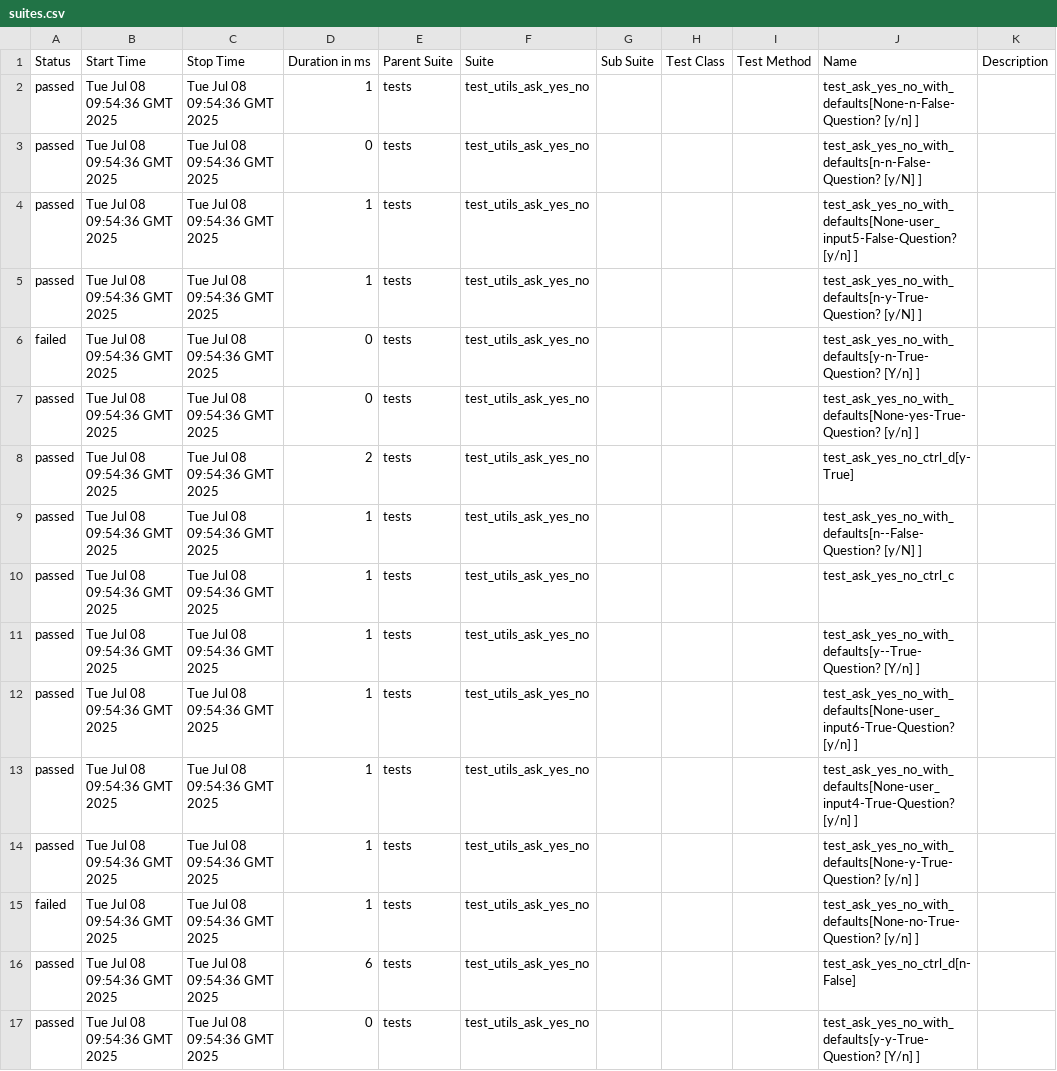
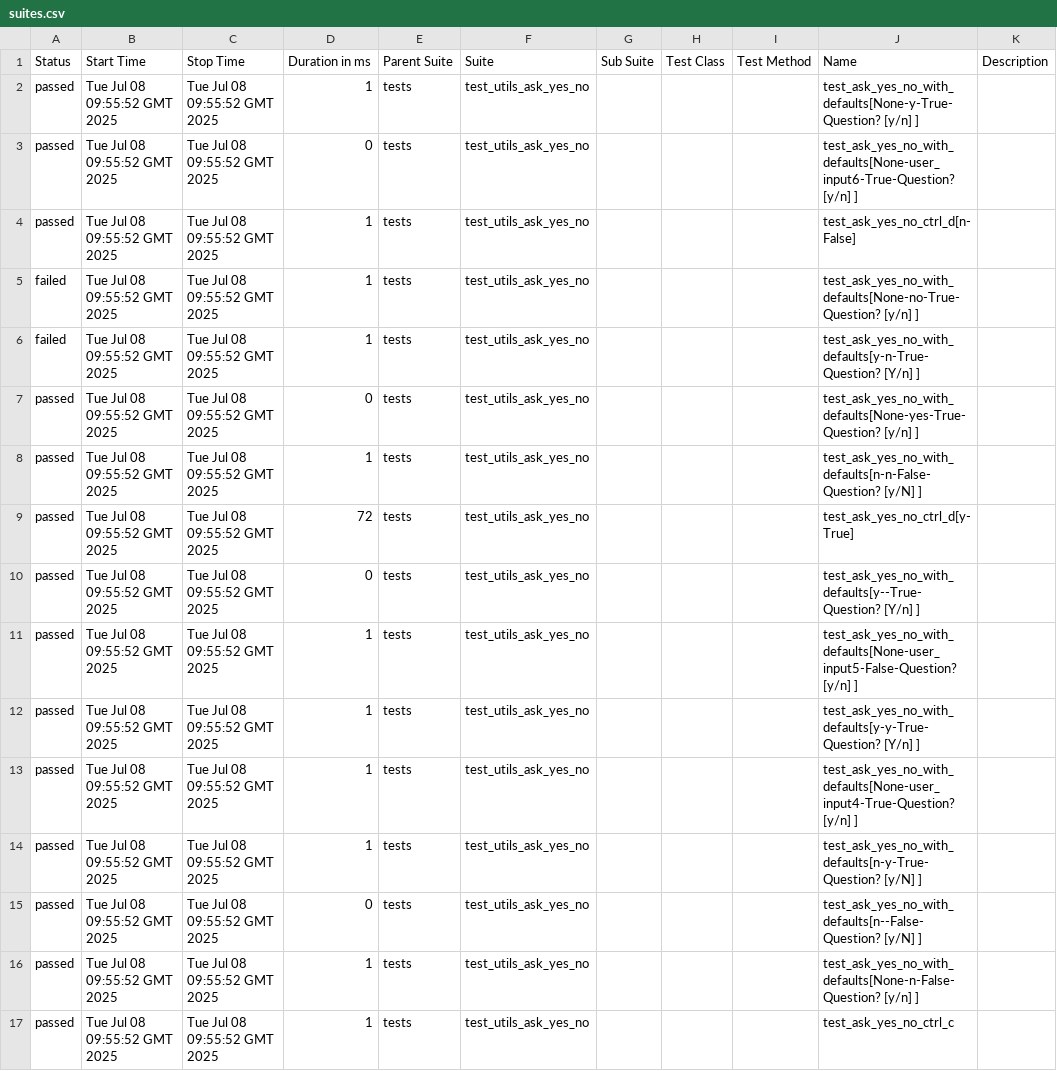
Before and after one commit to Yaspsi/pytest-report-render, a CSV file: data/suites.csv, drawn as a sheet.

```diff
--- a/data/suites.csv
+++ b/data/suites.csv
@@ -1,17 +1,17 @@
 "Status","Start Time","Stop Time","Duration in ms","Parent Suite","Suite","Sub Suite","Test Class","Test Method","Name","Description"
-"passed","Tue Jul 08 09:54:36 GMT 2025","Tue Jul 08 09:54:36 GMT 2025","1","tests","test_utils_ask_yes_no","","","","test_ask_yes_no_with_defaults[None-n-False-Question? [y/n] ]",""
-"passed","Tue Jul 08 09:54:36 GMT 2025","Tue Jul 08 09:54:36 GMT 2025","0","tests","test_utils_ask_yes_no","","","","test_ask_yes_no_with_defaults[n-n-False-Question? [y/N] ]",""
-"passed","Tue Jul 08 09:54:36 GMT 2025","Tue Jul 08 09:54:36 GMT 2025","1","tests","test_utils_ask_yes_no","","","","test_ask_yes_no_with_defaults[None-user_input5-False-Question? [y/n] ]",""
-"passed","Tue Jul 08 09:54:36 GMT 2025","Tue Jul 08 09:54:36 GMT 2025","1","tests","test_utils_ask_yes_no","","","","test_ask_yes_no_with_defaults[n-y-True-Question? [y/N] ]",""
-"failed","Tue Jul 08 09:54:36 GMT 2025","Tue Jul 08 09:54:36 GMT 2025","0","tests","test_utils_ask_yes_no","","","","test_ask_yes_no_with_defaults[y-n-True-Question? [Y/n] ]",""
-"passed","Tue Jul 08 09:54:36 GMT 2025","Tue Jul 08 09:54:36 GMT 2025","0","tests","test_utils_ask_yes_no","","","","test_ask_yes_no_with_defaults[None-yes-True-Question? [y/n] ]",""
-"passed","Tue Jul 08 09:54:36 GMT 2025","Tue Jul 08 09:54:36 GMT 2025","2","tests","test_utils_ask_yes_no","","","","test_ask_yes_no_ctrl_d[y-True]",""
-"passed","Tue Jul 08 09:54:36 GMT 2025","Tue Jul 08 09:54:36 GMT 2025","1","tests","test_utils_ask_yes_no","","","","test_ask_yes_no_with_defaults[n--False-Question? [y/N] ]",""
-"passed","Tue Jul 08 09:54:36 GMT 2025","Tue Jul 08 09:54:36 GMT 2025","1","tests","test_utils_ask_yes_no","","","","test_ask_yes_no_ctrl_c",""
-"passed","Tue Jul 08 09:54:36 GMT 2025","Tue Jul 08 09:54:36 GMT 2025","1","tests","test_utils_ask_yes_no","","","","test_ask_yes_no_with_defaults[y--True-Question? [Y/n] ]",""
-"passed","Tue Jul 08 09:54:36 GMT 2025","Tue Jul 08 09:54:36 GMT 2025","1","tests","test_utils_ask_yes_no","","","","test_ask_yes_no_with_defaults[None-user_input6-True-Question? [y/n] ]",""
-"passed","Tue Jul 08 09:54:36 GMT 2025","Tue Jul 08 09:54:36 GMT 2025","1","tests","test_utils_ask_yes_no","","","","test_ask_yes_no_with_defaults[None-user_input4-True-Question? [y/n] ]",""
-"passed","Tue Jul 08 09:54:36 GMT 2025","Tue Jul 08 09:54:36 GMT 2025","1","tests","test_utils_ask_yes_no","","","","test_ask_yes_no_with_defaults[None-y-True-Question? [y/n] ]",""
-"failed","Tue Jul 08 09:54:36 GMT 2025","Tue Jul 08 09:54:36 GMT 2025","1","tests","test_utils_ask_yes_no","","","","test_ask_yes_no_with_defaults[None-no-True-Question? [y/n] ]",""
-"passed","Tue Jul 08 09:54:36 GMT 2025","Tue Jul 08 09:54:36 GMT 2025","6","tests","test_utils_ask_yes_no","","","","test_ask_yes_no_ctrl_d[n-False]",""
-"passed","Tue Jul 08 09:54:36 GMT 2025","Tue Jul 08 09:54:36 GMT 2025","0","tests","test_utils_ask_yes_no","","","","test_ask_yes_no_with_defaults[y-y-True-Question? [Y/n] ]",""
+"passed","Tue Jul 08 09:55:52 GMT 2025","Tue Jul 08 09:55:52 GMT 2025","1","tests","test_utils_ask_yes_no","","","","test_ask_yes_no_with_defaults[None-y-True-Question? [y/n] ]",""
+"passed","Tue Jul 08 09:55:52 GMT 2025","Tue Jul 08 09:55:52 GMT 2025","0","tests","test_utils_ask_yes_no","","","","test_ask_yes_no_with_defaults[None-user_input6-True-Question? [y/n] ]",""
+"passed","Tue Jul 08 09:55:52 GMT 2025","Tue Jul 08 09:55:52 GMT 2025","1","tests","test_utils_ask_yes_no","","","","test_ask_yes_no_ctrl_d[n-False]",""
+"failed","Tue Jul 08 09:55:52 GMT 2025","Tue Jul 08 09:55:52 GMT 2025","1","tests","test_utils_ask_yes_no","","","","test_ask_yes_no_with_defaults[None-no-True-Question? [y/n] ]",""
+"failed","Tue Jul 08 09:55:52 GMT 2025","Tue Jul 08 09:55:52 GMT 2025","1","tests","test_utils_ask_yes_no","","","","test_ask_yes_no_with_defaults[y-n-True-Question? [Y/n] ]",""
+"passed","Tue Jul 08 09:55:52 GMT 2025","Tue Jul 08 09:55:52 GMT 2025","0","tests","test_utils_ask_yes_no","","","","test_ask_yes_no_with_defaults[None-yes-True-Question? [y/n] ]",""
+"passed","Tue Jul 08 09:55:52 GMT 2025","Tue Jul 08 09:55:52 GMT 2025","1","tests","test_utils_ask_yes_no","","","","test_ask_yes_no_with_defaults[n-n-False-Question? [y/N] ]",""
+"passed","Tue Jul 08 09:55:52 GMT 2025","Tue Jul 08 09:55:52 GMT 2025","72","tests","test_utils_ask_yes_no","","","","test_ask_yes_no_ctrl_d[y-True]",""
+"passed","Tue Jul 08 09:55:52 GMT 2025","Tue Jul 08 09:55:52 GMT 2025","0","tests","test_utils_ask_yes_no","","","","test_ask_yes_no_with_defaults[y--True-Question? [Y/n] ]",""
+"passed","Tue Jul 08 09:55:52 GMT 2025","Tue Jul 08 09:55:52 GMT 2025","1","tests","test_utils_ask_yes_no","","","","test_ask_yes_no_with_defaults[None-user_input5-False-Question? [y/n] ]",""
+"passed","Tue Jul 08 09:55:52 GMT 2025","Tue Jul 08 09:55:52 GMT 2025","1","tests","test_utils_ask_yes_no","","","","test_ask_yes_no_with_defaults[y-y-True-Question? [Y/n] ]",""
+"passed","Tue Jul 08 09:55:52 GMT 2025","Tue Jul 08 09:55:52 GMT 2025","1","tests","test_utils_ask_yes_no","","","","test_ask_yes_no_with_defaults[None-user_input4-True-Question? [y/n] ]",""
+"passed","Tue Jul 08 09:55:52 GMT 2025","Tue Jul 08 09:55:52 GMT 2025","1","tests","test_utils_ask_yes_no","","","","test_ask_yes_no_with_defaults[n-y-True-Question? [y/N] ]",""
+"passed","Tue Jul 08 09:55:52 GMT 2025","Tue Jul 08 09:55:52 GMT 2025","0","tests","test_utils_ask_yes_no","","","","test_ask_yes_no_with_defaults[n--False-Question? [y/N] ]",""
+"passed","Tue Jul 08 09:55:52 GMT 2025","Tue Jul 08 09:55:52 GMT 2025","1","tests","test_utils_ask_yes_no","","","","test_ask_yes_no_with_defaults[None-n-False-Question? [y/n] ]",""
+"passed","Tue Jul 08 09:55:52 GMT 2025","Tue Jul 08 09:55:52 GMT 2025","1","tests","test_utils_ask_yes_no","","","","test_ask_yes_no_ctrl_c",""
```
Also changed, not shown: 50 other files.
